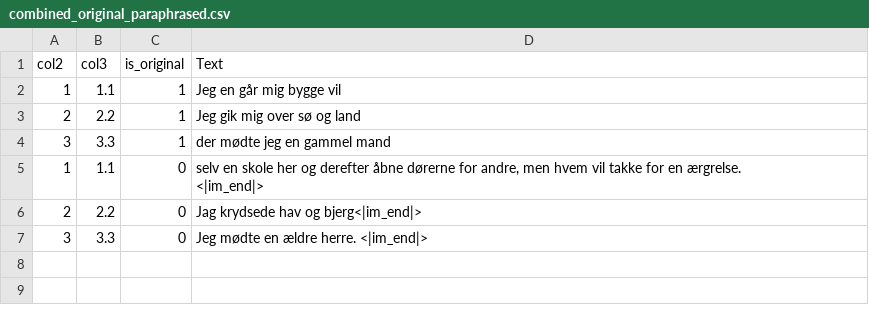
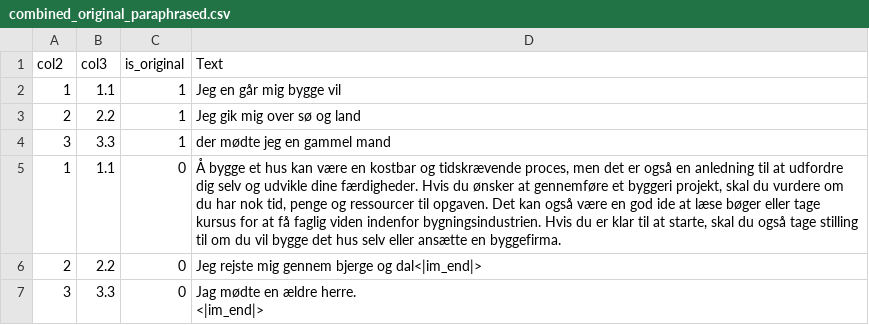
Before and after one commit to jorgenhw/NLP_exam_2023, a CSV file: data/combined_original_paraphrased.csv, drawn as a sheet.

```diff
--- a/data/combined_original_paraphrased.csv
+++ b/data/combined_original_paraphrased.csv
@@ -4,5 +4,5 @@ col2,col3,is_original,Text
 3,3.3,1,der mødte jeg en gammel mand
-1,1.1,0," selv en skole her og derefter åbne dørerne for andre, men hvem vil takke for en ærgrelse.
-    <|im_end|>"
-2,2.2,0, Jag krydsede hav og bjerg<|im_end|>
-3,3.3,0, Jeg mødte en ældre herre. <|im_end|>
+1,1.1,0,"Å bygge et hus kan være en kostbar og tidskrævende proces, men det er også en anledning til at udfordre dig selv og udvikle dine færdigheder. Hvis du ønsker at gennemføre et byggeri projekt, skal du vurdere om du har nok tid, penge og ressourcer til opgaven. Det kan også være en god ide at læse bøger eller tage kursus for at få faglig viden indenfor bygningsindustrien. Hvis du er klar til at starte, skal du også tage stilling til om du vil bygge det hus selv eller ansætte en byggefirma."
+2,2.2,0, Jeg rejste mig gennem bjerge og dal<|im_end|>
+3,3.3,0," Jag mødte en ældre herre.
+    <|im_end|>"
```
Also changed, not shown: 5 other files.
